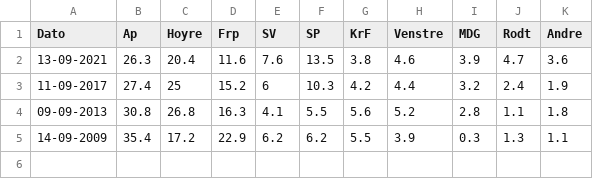
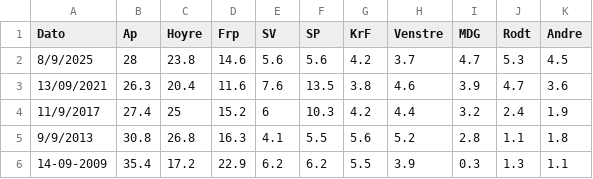
Before and after one commit to jensmorten/onesixtynine, a CSV file: data/stortingsval_prosent.csv, drawn as a sheet.

```diff
--- a/data/stortingsval_prosent.csv
+++ b/data/stortingsval_prosent.csv
@@ -1,5 +1,6 @@
 Dato,Ap,Hoyre,Frp,SV,SP,KrF,Venstre,MDG,Rodt,Andre
-13-09-2021,26.3,20.4,11.6,7.6,13.5,3.8,4.6,3.9,4.7,3.6
-11-09-2017,27.4,25,15.2,6,10.3,4.2,4.4,3.2,2.4,1.9
-09-09-2013,30.8,26.8,16.3,4.1,5.5,5.6,5.2,2.8,1.1,1.8
+8/9/2025,28,23.8,14.6,5.6,5.6,4.2,3.7,4.7,5.3,4.5
+13/09/2021,26.3,20.4,11.6,7.6,13.5,3.8,4.6,3.9,4.7,3.6
+11/9/2017,27.4,25,15.2,6,10.3,4.2,4.4,3.2,2.4,1.9
+9/9/2013,30.8,26.8,16.3,4.1,5.5,5.6,5.2,2.8,1.1,1.8
 14-09-2009,35.4,17.2,22.9,6.2,6.2,5.5,3.9,0.3,1.3,1.1
```
Also changed, not shown: 2 other files.
